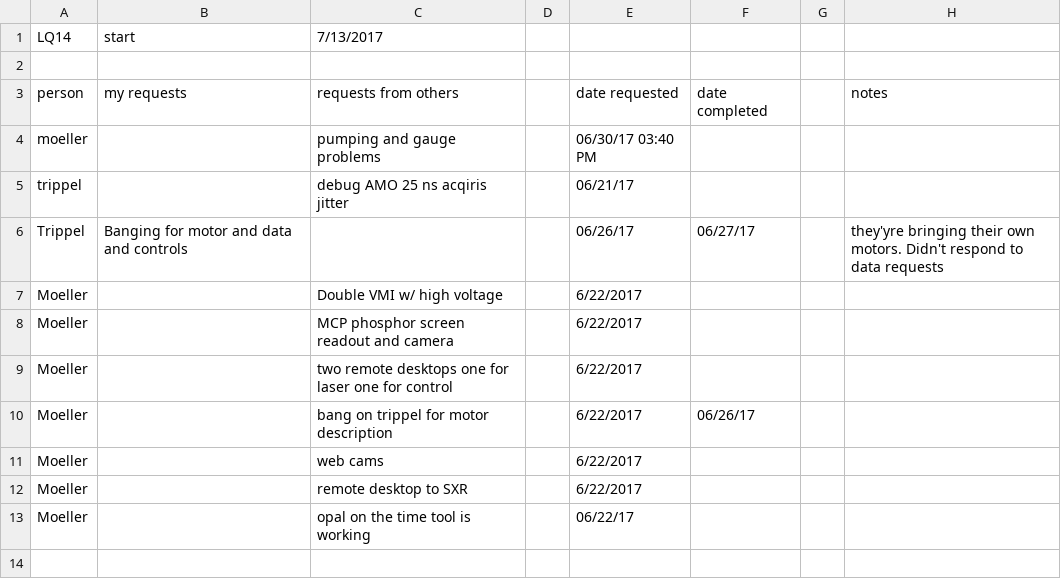
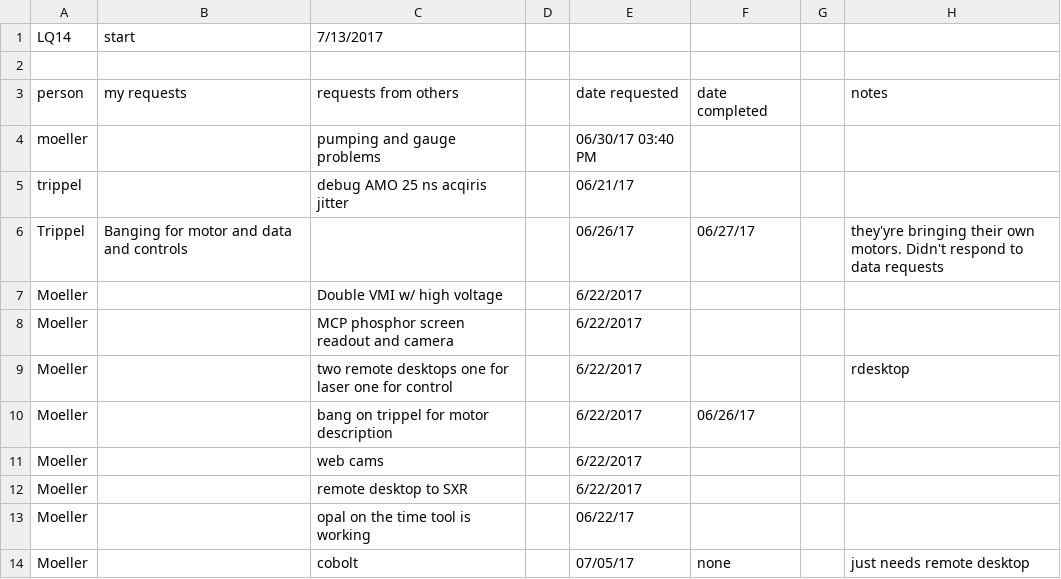
Before and after one commit to sioan/softXRayDataAndControls, a CSV file: taskManagement/LQ14.csv, drawn as a sheet.

```diff
--- a/taskManagement/LQ14.csv
+++ b/taskManagement/LQ14.csv
@@ -8,3 +8,3 @@ Moeller,,Double VMI w/ high voltage,,6/22/2017,,,
 Moeller,,MCP phosphor screen readout and camera,,6/22/2017,,,
-Moeller,,two remote desktops one for laser one for control,,6/22/2017,,,
+Moeller,,two remote desktops one for laser one for control,,6/22/2017,,,rdesktop
 Moeller,,bang on trippel for motor description,,6/22/2017,06/26/17,,
@@ -13 +13,2 @@ Moeller,,remote desktop to SXR,,6/22/2017,,,
 Moeller,,opal on the time tool is working,,06/22/17,,,
+Moeller,,cobolt,,07/05/17,none,,just needs remote desktop
```
Also changed, not shown: taskManagement/generalUncatogorizedTasks.csv, 4 other files.
